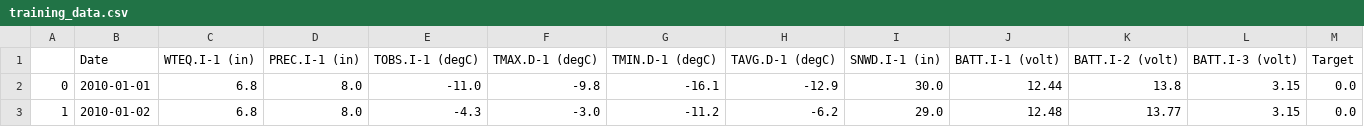
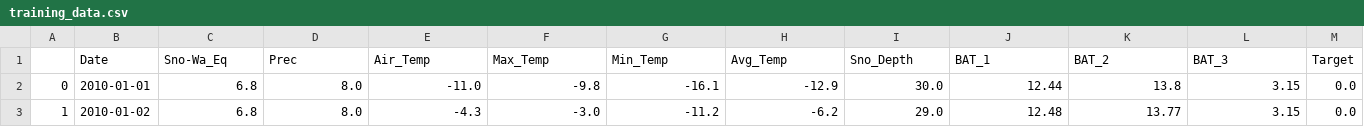
Before and after one commit to Ash-1412/Final_project, a CSV file: training_data.csv, drawn as a sheet; only a part is shown.

Commit message:
Update training_data.csv

```diff
--- a/training_data.csv
+++ b/training_data.csv
@@ -1,2 +1,2 @@
-,Date,WTEQ.I-1 (in) ,PREC.I-1 (in) ,TOBS.I-1 (degC) ,TMAX.D-1 (degC) ,TMIN.D-1 (degC) ,TAVG.D-1 (degC) ,SNWD.I-1 (in) ,BATT.I-1 (volt) ,BATT.I-2 (volt) ,BATT.I-3 (volt) ,Target
+,Date,Sno-Wa_Eq,Prec,Air_Temp,Max_Temp,Min_Temp,Avg_Temp,Sno_Depth,BAT_1,BAT_2,BAT_3,Target
 0,2010-01-01,6.8,8.0,-11.0,-9.8,-16.1,-12.9,30.0,12.44,13.8,3.15,0.0
```
